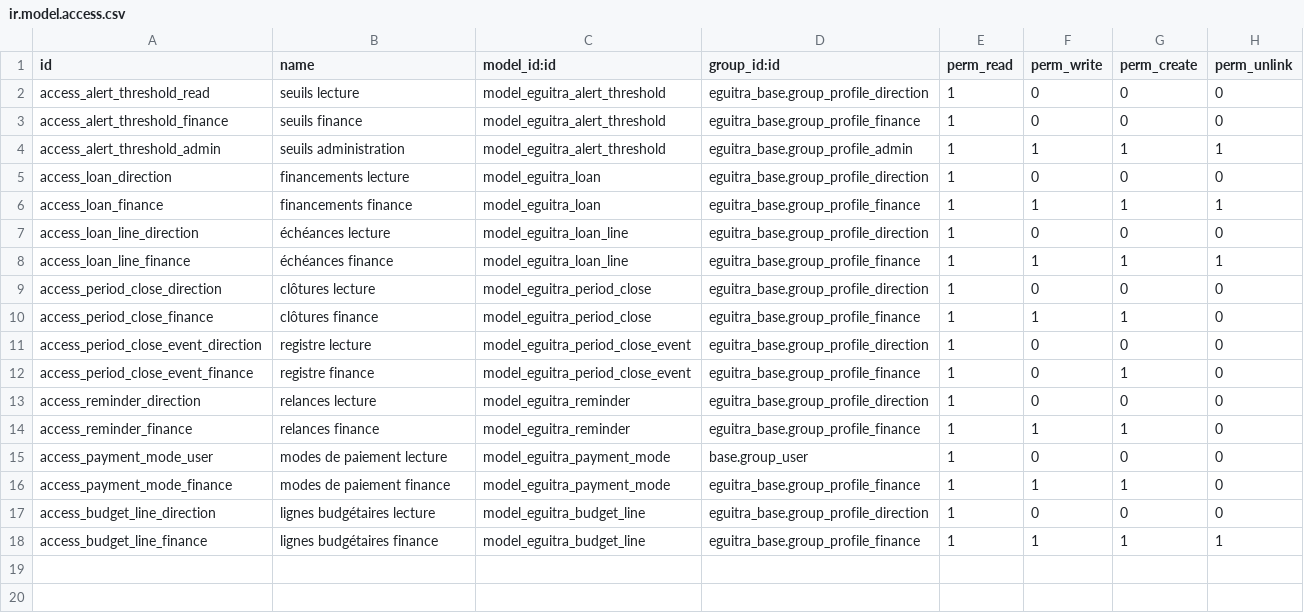
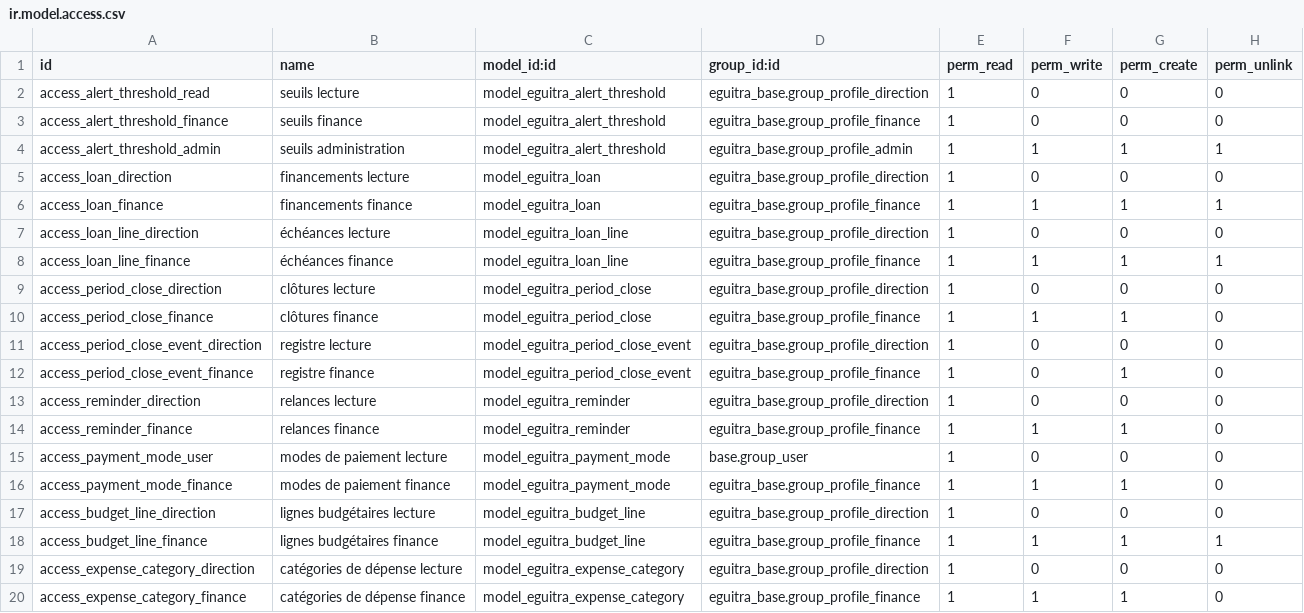
Before and after one commit to MadigbeK/EGUITRA, a CSV file: addons/eguitra_finance/security/ir.model.access.csv, drawn as a sheet.

```diff
--- a/addons/eguitra_finance/security/ir.model.access.csv
+++ b/addons/eguitra_finance/security/ir.model.access.csv
@@ -18 +18,3 @@ access_budget_line_direction,lignes budgétaires lecture,model_eguitra_budget_li
 access_budget_line_finance,lignes budgétaires finance,model_eguitra_budget_line,eguitra_base.group_profile_finance,1,1,1,1
+access_expense_category_direction,catégories de dépense lecture,model_eguitra_expense_category,eguitra_base.group_profile_direction,1,0,0,0
+access_expense_category_finance,catégories de dépense finance,model_eguitra_expense_category,eguitra_base.group_profile_finance,1,1,1,0
```
Also changed, not shown: 14 other files.
